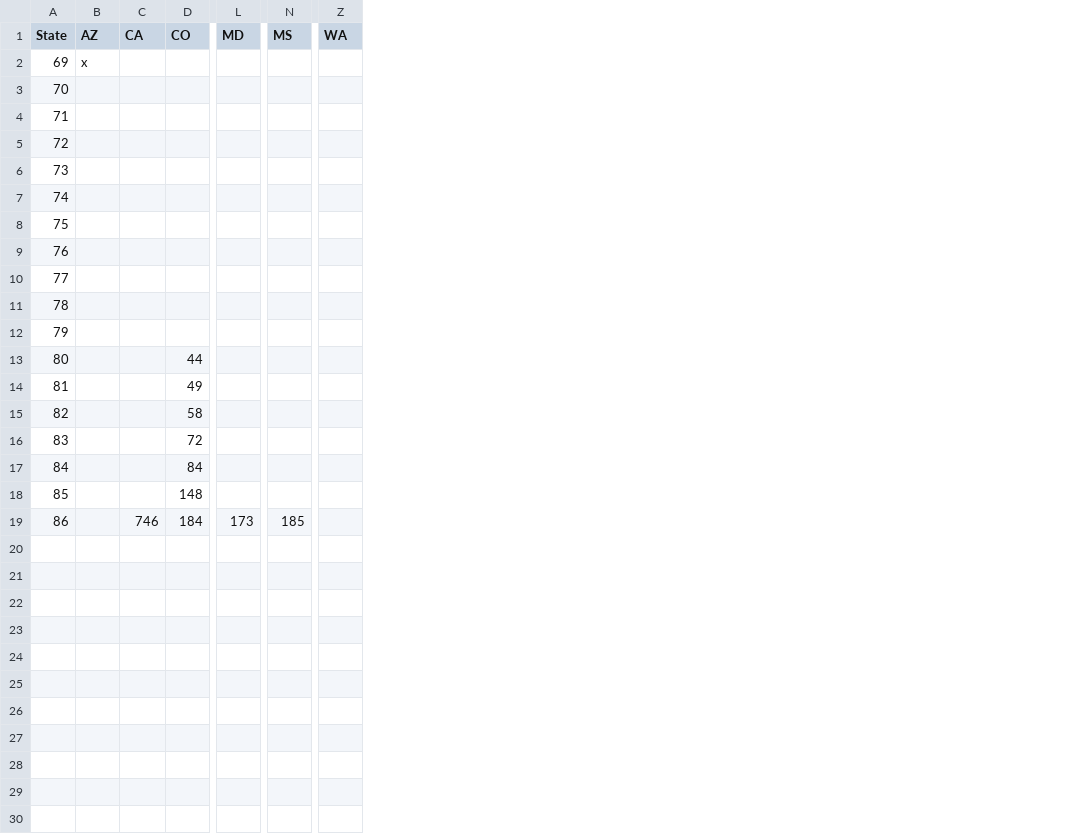
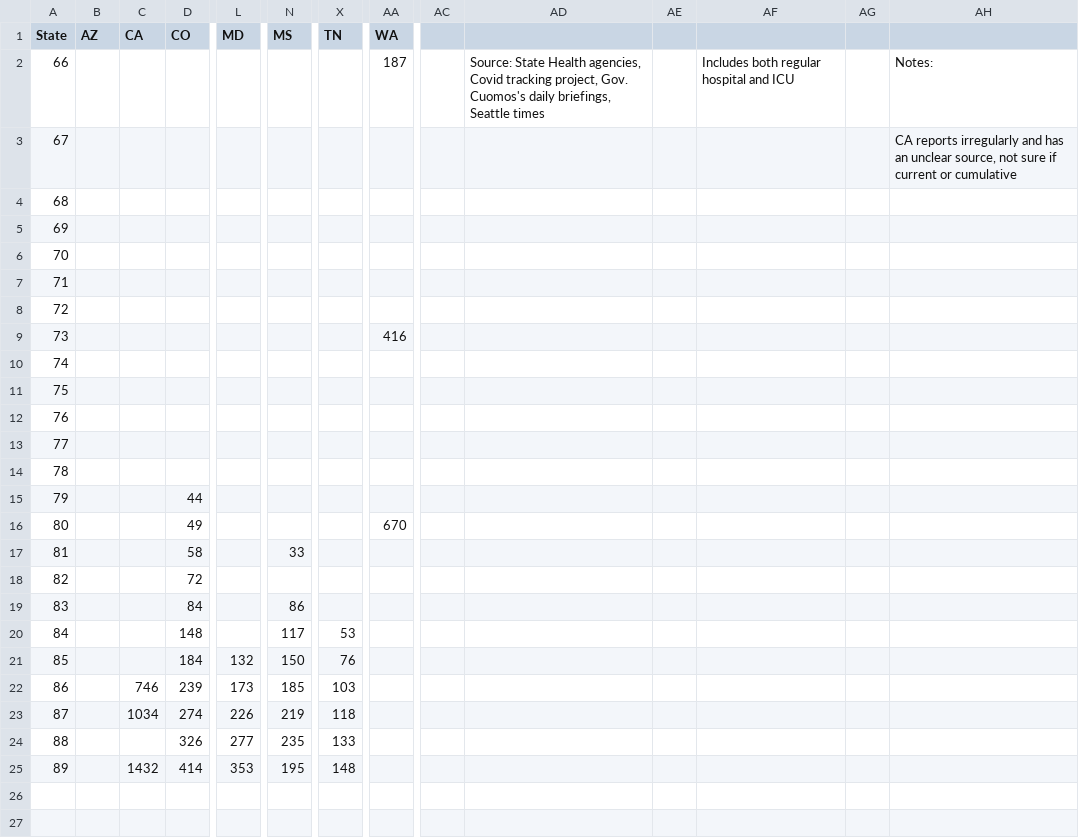
Before and after one commit to modelingcovid/covidmodel, a CSV file: model/data/hospitalized.csv, drawn as a sheet; only a part is shown, gaps mark what is left out; removed rows and columns are numbered as before the commit, all else as after; rows hold the shown columns only; the diff names each change by its address in the sheet, - before the commit and + after, or states it on an @@ line.

Commit message:
update params and data

```diff
--- a/model/data/hospitalized.csv
+++ b/model/data/hospitalized.csv
+column X (TN), rows 20-22: 53 | 76 | 103
+column AC, empty
+column AD, empty
+column AE, empty
+column AF, empty
+column AG, empty
+column AH, row 3: CA reports irregularly and has an unclear source, not sure if current or cumulative
-row 2: 69 | x
+row 2: 66 |  |  |  |  |  |  | 187 |  | Source: State Health agencies, Covid tracking project, Gov. Cuomos's daily briefings, Seattle times |  | Includes both regular hospital and ICU |  | Notes:
@@ column A (State) renumbered between rows 3 and 13 @@
+row 9: 73 |  |  |  |  |  |  | 416
+row 14: 78
+row 15: 79 |  |  | 44
-D16 (CO): 44
+D16 (CO): 49
-AA16 (WA): (empty)
+AA16 (WA): 670
-D17 (CO): 49
+D17 (CO): 58
-N17 (MS): (empty)
+N17 (MS): 33
-D18 (CO): 58
+D18 (CO): 72
-D19 (CO): 72
+D19 (CO): 84
-N19 (MS): (empty)
+N19 (MS): 86
-D20 (CO): 84
+D20 (CO): 148
-N20 (MS): (empty)
+N20 (MS): 117
-D21 (CO): 148
+D21 (CO): 184
-L21 (MD): (empty)
+L21 (MD): 132
-N21 (MS): (empty)
+N21 (MS): 150
-D22 (CO): 184
+D22 (CO): 239
+row 23: 87 |  | 1034 | 274 | 226 | 219 | 118
+row 24: 88 |  |  | 326 | 277 | 235 | 133
+row 25: 89 |  | 1432 | 414 | 353 | 195 | 148
+row 26: (empty)
+row 27: (empty)
```
Also changed, not shown: model/data/state-distancing.csv, 27 other files.
